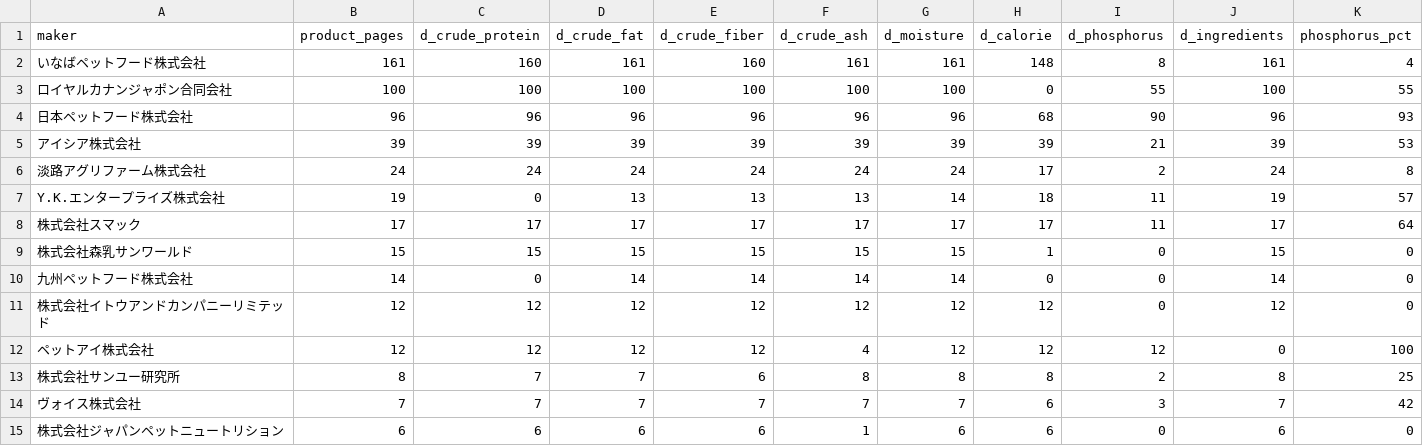
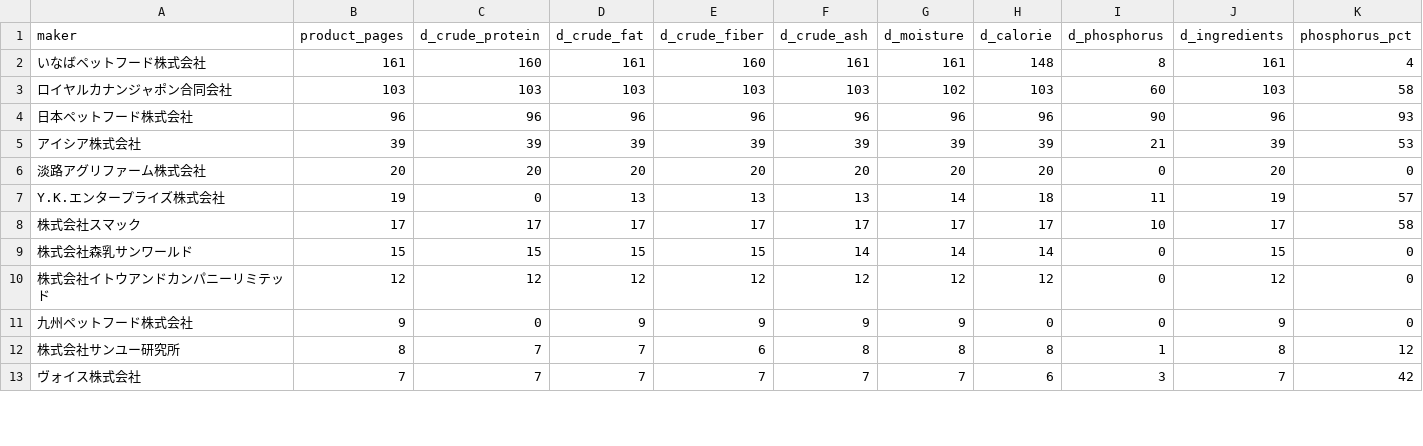
Before and after one commit to ededdeddyw/catfood-fact-analysis, a CSV file: data/disclosure_matrix.csv, drawn as a sheet; only a part is shown; the diff covers the shown part only.

```diff
--- a/data/disclosure_matrix.csv
+++ b/data/disclosure_matrix.csv
@@ -2,14 +2,12 @@
 いなばペットフード株式会社,161,160,161,160,161,161,148,8,161,4
-ロイヤルカナンジャポン合同会社,100,100,100,100,100,100,0,55,100,55
-日本ペットフード株式会社,96,96,96,96,96,96,68,90,96,93
+ロイヤルカナンジャポン合同会社,103,103,103,103,103,102,103,60,103,58
+日本ペットフード株式会社,96,96,96,96,96,96,96,90,96,93
 アイシア株式会社,39,39,39,39,39,39,39,21,39,53
-淡路アグリファーム株式会社,24,24,24,24,24,24,17,2,24,8
+淡路アグリファーム株式会社,20,20,20,20,20,20,20,0,20,0
 Y.K.エンタープライズ株式会社,19,0,13,13,13,14,18,11,19,57
-株式会社スマック,17,17,17,17,17,17,17,11,17,64
-株式会社森乳サンワールド,15,15,15,15,15,15,1,0,15,0
-九州ペットフード株式会社,14,0,14,14,14,14,0,0,14,0
+株式会社スマック,17,17,17,17,17,17,17,10,17,58
+株式会社森乳サンワールド,15,15,15,15,14,14,14,0,15,0
 株式会社イトウアンドカンパニーリミテッド,12,12,12,12,12,12,12,0,12,0
-ペットアイ株式会社,12,12,12,12,4,12,12,12,0,100
-株式会社サンユー研究所,8,7,7,6,8,8,8,2,8,25
+九州ペットフード株式会社,9,0,9,9,9,9,0,0,9,0
+株式会社サンユー研究所,8,7,7,6,8,8,8,1,8,12
 ヴォイス株式会社,7,7,7,7,7,7,6,3,7,42
-株式会社ジャパンペットニュートリション,6,6,6,6,1,6,6,0,6,0
```
Also changed, not shown: 4 added rows, 3 removed rows, 1 moved row and 3 edited cells elsewhere in this file, data/product_facts_raw.csv, 5 other files.
